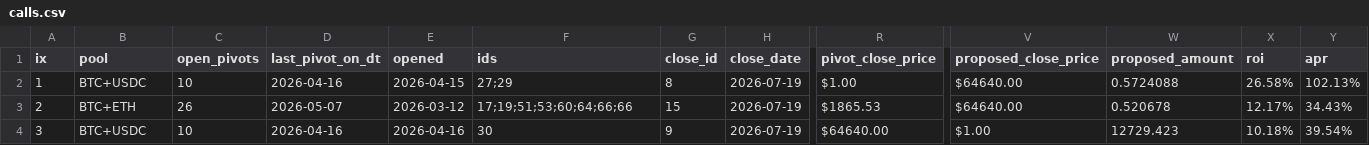
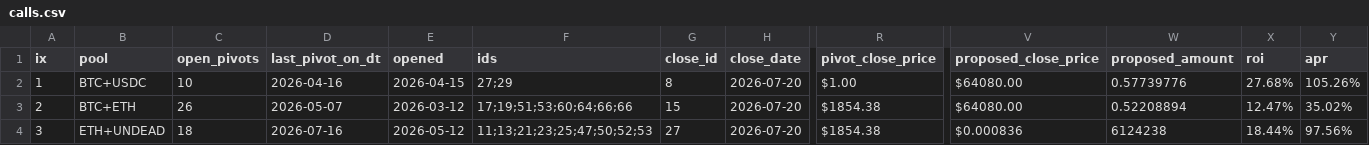
Before and after one commit to pivoteur/pivoteur.github.io, a CSV file: data/pivots/calls.csv, drawn as a sheet; only a part is shown, gaps mark what is left out; the diff covers the shown part only; the diff names each change by its address in the sheet, - before the commit and + after, or states it on an @@ line.

Commit message:
dusk --min 2026-07-20

```diff
--- a/data/pivots/calls.csv
+++ b/data/pivots/calls.csv
-H2:H4 (close_date): 2026-07-19
+H2:H4 (close_date): 2026-07-20
-V2:V3 (proposed_close_price): $64640.00
+V2:V3 (proposed_close_price): $64080.00
-W2 (proposed_amount): 0.5724088
+W2 (proposed_amount): 0.57739776
-X2 (roi): 26.58%
+X2 (roi): 27.68%
-Y2 (apr): 102.13%
+Y2 (apr): 105.26%
-R3 (pivot_close_price): $1865.53
+R3 (pivot_close_price): $1854.38
-W3 (proposed_amount): 0.520678
+W3 (proposed_amount): 0.52208894
-X3 (roi): 12.17%
+X3 (roi): 12.47%
-Y3 (apr): 34.43%
+Y3 (apr): 35.02%
-B4 (pool): BTC+USDC
+B4 (pool): ETH+UNDEAD
-C4 (open_pivots): 10
+C4 (open_pivots): 18
-D4 (last_pivot_on_dt): 2026-04-16
+D4 (last_pivot_on_dt): 2026-07-16
-E4 (opened): 2026-04-16
+E4 (opened): 2026-05-12
-F4 (ids): 30
+F4 (ids): 11;13;21;23;25;47;50;52;53
-G4 (close_id): 9
+G4 (close_id): 27
-R4 (pivot_close_price): $64640.00
+R4 (pivot_close_price): $1854.38
-V4 (proposed_close_price): $1.00
+V4 (proposed_close_price): $0.000836
-W4 (proposed_amount): 12729.423
+W4 (proposed_amount): 6124238
-X4 (roi): 10.18%
+X4 (roi): 18.44%
-Y4 (apr): 39.54%
+Y4 (apr): 97.56%
```
Also changed, not shown: 2 removed rows and 27 edited cells elsewhere in this file.
